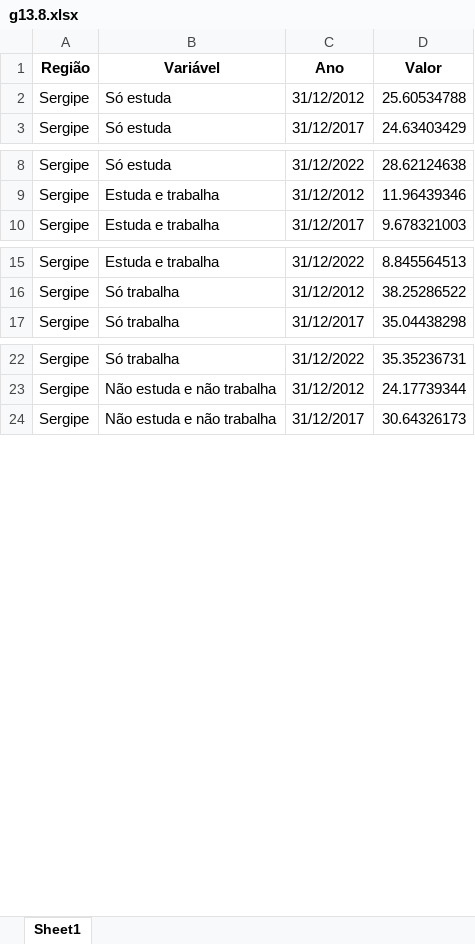
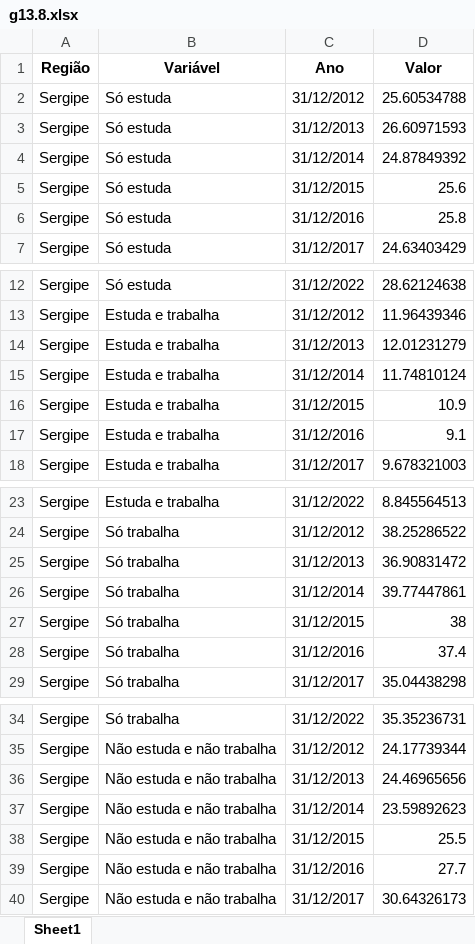
Before and after one commit to anuariosocieconomico/T25, an Excel workbook: Data/g13.8.xlsx, sheet Sheet1, drawn as a sheet; only a part is shown, gaps mark what is left out; values as stored, in another font and other column widths than the file's, no borders; the diff names each change by its address in the sheet, - before the commit and + after, or states it on an @@ line.

Commit message:
Add files via upload

```diff
--- a/Data/g13.8.xlsx (sheet Sheet1)
+++ b/Data/g13.8.xlsx (sheet Sheet1)
+row 3: Sergipe | Só estuda | 31/12/2013 | 26.60971593
+row 4: Sergipe | Só estuda | 31/12/2014 | 24.87849392
+row 5: Sergipe | Só estuda | 31/12/2015 | 25.6
+row 6: Sergipe | Só estuda | 31/12/2016 | 25.8
+row 14: Sergipe | Estuda e trabalha | 31/12/2013 | 12.01231279
+row 15: Sergipe | Estuda e trabalha | 31/12/2014 | 11.74810124
+row 16: Sergipe | Estuda e trabalha | 31/12/2015 | 10.9
+row 17: Sergipe | Estuda e trabalha | 31/12/2016 | 9.1
+row 25: Sergipe | Só trabalha | 31/12/2013 | 36.90831472
+row 26: Sergipe | Só trabalha | 31/12/2014 | 39.77447861
+row 27: Sergipe | Só trabalha | 31/12/2015 | 38
+row 28: Sergipe | Só trabalha | 31/12/2016 | 37.4
+row 36: Sergipe | Não estuda e não trabalha | 31/12/2013 | 24.46965656
+row 37: Sergipe | Não estuda e não trabalha | 31/12/2014 | 23.59892623
+row 38: Sergipe | Não estuda e não trabalha | 31/12/2015 | 25.5
+row 39: Sergipe | Não estuda e não trabalha | 31/12/2016 | 27.7
```
